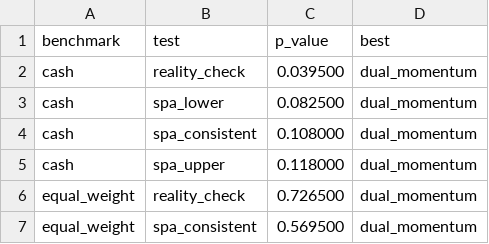
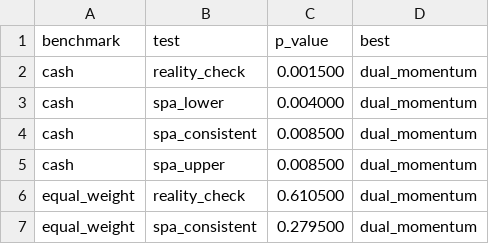
Before and after one commit to jwee97/quant_for_finance_python, a CSV file: reports/tables/stage30_search_tests.csv, drawn as a sheet.

```diff
--- a/reports/tables/stage30_search_tests.csv
+++ b/reports/tables/stage30_search_tests.csv
@@ -1,7 +1,7 @@
 benchmark,test,p_value,best
-cash,reality_check,0.039500,dual_momentum
-cash,spa_lower,0.082500,dual_momentum
-cash,spa_consistent,0.108000,dual_momentum
-cash,spa_upper,0.118000,dual_momentum
-equal_weight,reality_check,0.726500,dual_momentum
-equal_weight,spa_consistent,0.569500,dual_momentum
+cash,reality_check,0.001500,dual_momentum
+cash,spa_lower,0.004000,dual_momentum
+cash,spa_consistent,0.008500,dual_momentum
+cash,spa_upper,0.008500,dual_momentum
+equal_weight,reality_check,0.610500,dual_momentum
+equal_weight,spa_consistent,0.279500,dual_momentum
```
Also changed, not shown: reports/tables/stage30_by_family.csv, reports/tables/stage30_overfitting.csv, 14 other files.
